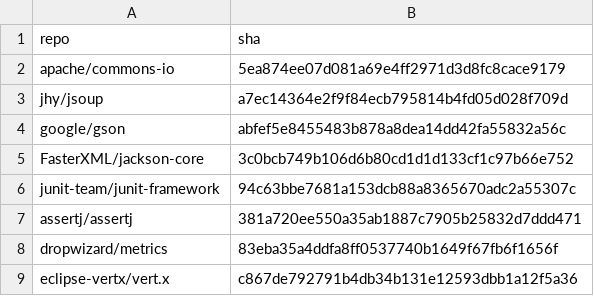
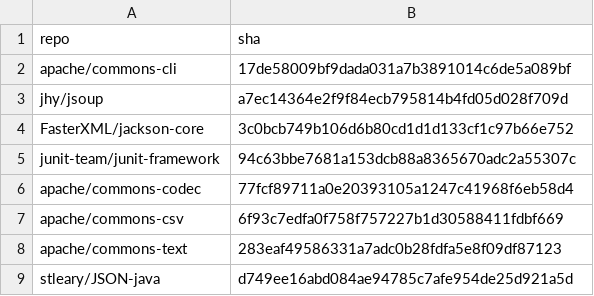
Before and after one commit to objectionary/hone-maven-plugin, a CSV file: .github/coverage.csv, drawn as a sheet.

Commit message:
ci(coverage): swap repo list and drop SHA from rendered links
Replace slow/broken targets (commons-io, gson, assertj, dropwizard,
vert.x) with smaller popular ones (commons-cli, commons-codec,
commons-csv, commons-text, JSON-java). Hide the SHA in the rendered
Markdown table — the link URL still pins the commit.

```diff
--- a/.github/coverage.csv
+++ b/.github/coverage.csv
@@ -1,9 +1,9 @@
 repo;sha
-apache/commons-io;5ea874ee07d081a69e4ff2971d3d8fc8cace9179
+apache/commons-cli;17de58009bf9dada031a7b3891014c6de5a089bf
 jhy/jsoup;a7ec14364e2f9f84ecb795814b4fd05d028f709d
-google/gson;abfef5e8455483b878a8dea14dd42fa55832a56c
 FasterXML/jackson-core;3c0bcb749b106d6b80cd1d1d133cf1c97b66e752
 junit-team/junit-framework;94c63bbe7681a153dcb88a8365670adc2a55307c
-assertj/assertj;381a720ee550a35ab1887c7905b25832d7ddd471
-dropwizard/metrics;83eba35a4ddfa8ff0537740b1649f67fb6f1656f
-eclipse-vertx/vert.x;c867de792791b4db34b131e12593dbb1a12f5a36
+apache/commons-codec;77fcf89711a0e20393105a1247c41968f6eb58d4
+apache/commons-csv;6f93c7edfa0f758f757227b1d30588411fdbf669
+apache/commons-text;283eaf49586331a7adc0b28fdfa5e8f09df87123
+stleary/JSON-java;d749ee16abd084ae94785c7afe954de25d921a5d
```
Also changed, not shown: 1 other file.
